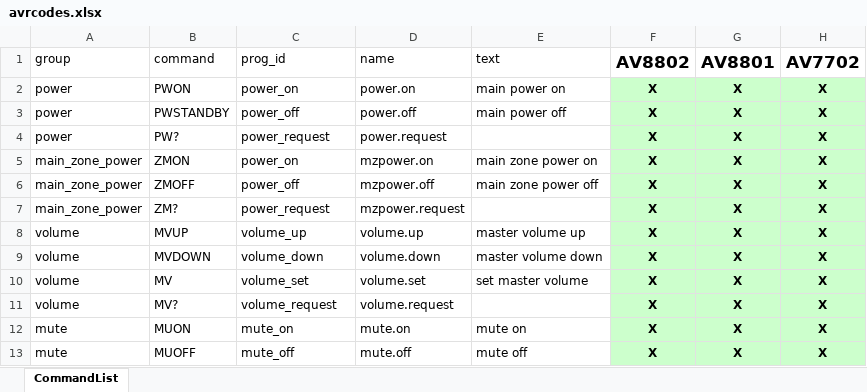
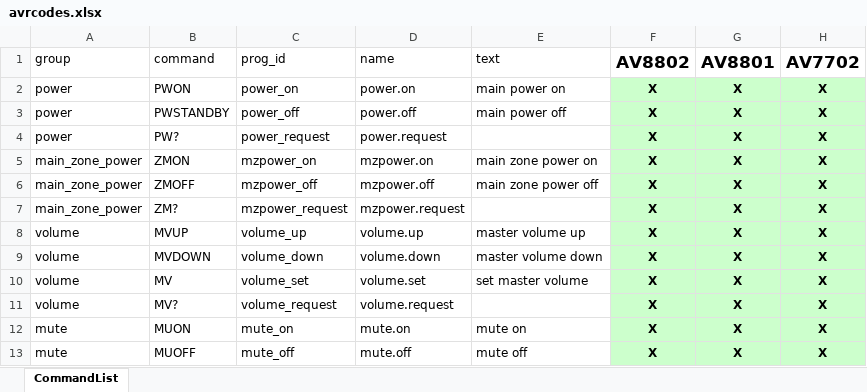
Before and after one commit to evangilst/homeyavr, an Excel workbook: src/gen/avrcodes.xlsx, sheet CommandList, drawn as a sheet; only a part is shown; values as stored, in another font and other column widths than the file's, no borders; the diff names each change by its address in the sheet, - before the commit and + after, or states it on an @@ line.

```diff
--- a/src/gen/avrcodes.xlsx (sheet CommandList)
+++ b/src/gen/avrcodes.xlsx (sheet CommandList)
-C5 (prog_id): power_on
+C5 (prog_id): mzpower_on
-C6 (prog_id): power_off
+C6 (prog_id): mzpower_off
-C7 (prog_id): power_request
+C7 (prog_id): mzpower_request
```
Also changed, not shown: 47 other files.
